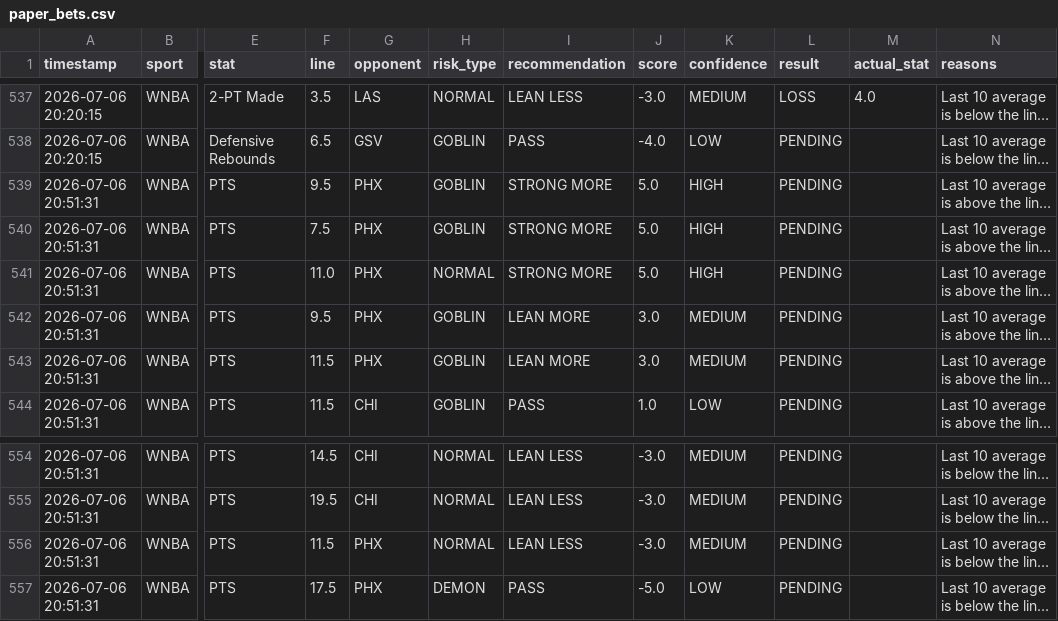
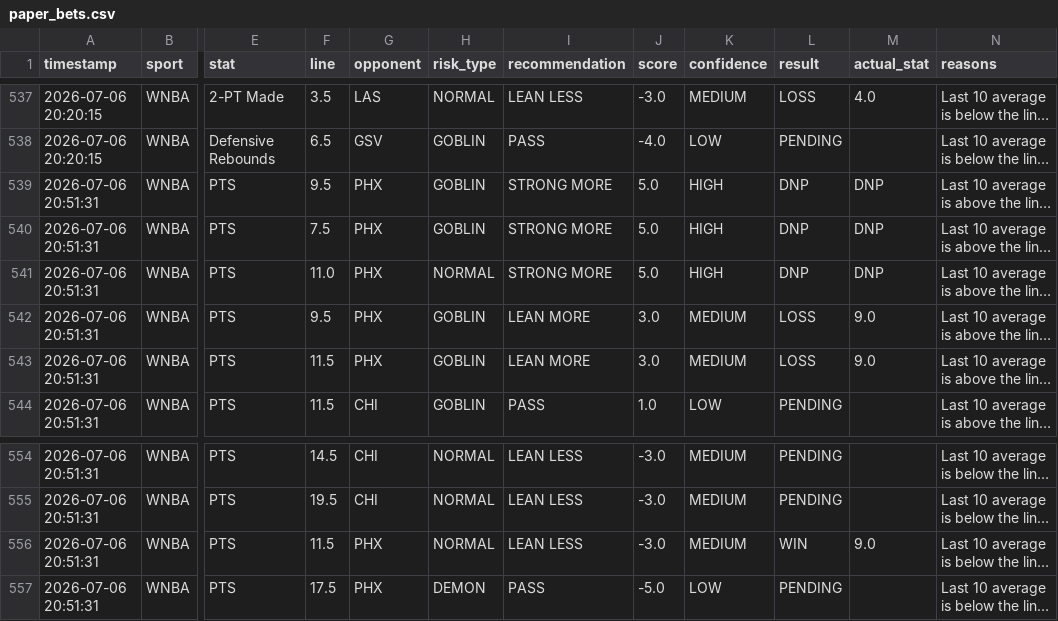
Before and after one commit to RJPrioleau/prizepicks-value-dashboard, a CSV file: paper_bets.csv, drawn as a sheet; only a part is shown, gaps mark what is left out; long unchanged cells end in …; the diff names each change by its address in the sheet, - before the commit and + after, or states it on an @@ line.

```diff
--- a/paper_bets.csv
+++ b/paper_bets.csv
-L539:L541 (result): PENDING
+L539:L541 (result): DNP
-M539:M541 (actual_stat): (empty)
+M539:M541 (actual_stat): DNP
-L542:L543 (result): PENDING
+L542:L543 (result): LOSS
-M542:M543 (actual_stat): (empty)
+M542:M543 (actual_stat): 9.0
-L556 (result): PENDING
+L556 (result): WIN
-M556 (actual_stat): (empty)
+M556 (actual_stat): 9.0
```
Also changed, not shown: 2 other files.
